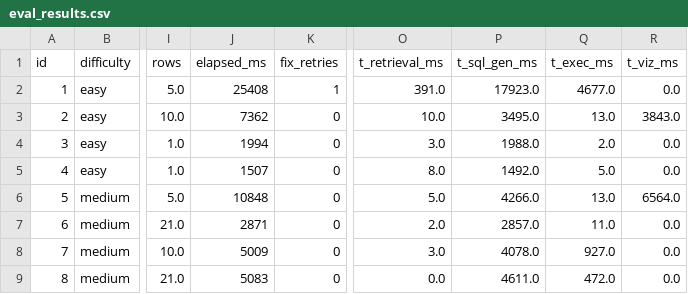
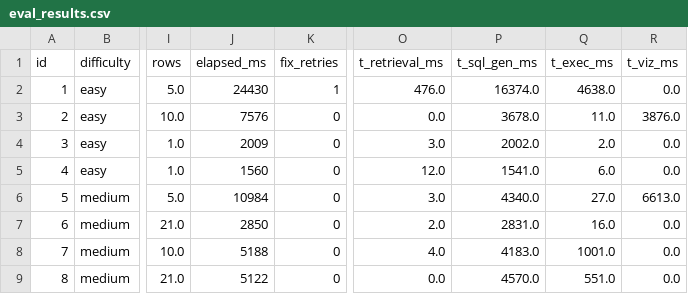
Before and after one commit to Dhipin1/conversational-bi-assistant, a CSV file: evaluation/eval_results.csv, drawn as a sheet; only a part is shown, gaps mark what is left out; the diff covers the shown part only; the diff names each change by its address in the sheet, - before the commit and + after, or states it on an @@ line.

Commit message:
Fix ambiguity bug, LIMIT bug, add caching, expand eval suite to 100% execution success

```diff
--- a/evaluation/eval_results.csv
+++ b/evaluation/eval_results.csv
-J2 (elapsed_ms): 25408
+J2 (elapsed_ms): 24430
-O2 (t_retrieval_ms): 391.0
+O2 (t_retrieval_ms): 476.0
-P2 (t_sql_gen_ms): 17923.0
+P2 (t_sql_gen_ms): 16374.0
-Q2 (t_exec_ms): 4677.0
+Q2 (t_exec_ms): 4638.0
-J3 (elapsed_ms): 7362
+J3 (elapsed_ms): 7576
-O3 (t_retrieval_ms): 10.0
+O3 (t_retrieval_ms): 0.0
-P3 (t_sql_gen_ms): 3495.0
+P3 (t_sql_gen_ms): 3678.0
-Q3 (t_exec_ms): 13.0
+Q3 (t_exec_ms): 11.0
-R3 (t_viz_ms): 3843.0
+R3 (t_viz_ms): 3876.0
-J4 (elapsed_ms): 1994
+J4 (elapsed_ms): 2009
-P4 (t_sql_gen_ms): 1988.0
+P4 (t_sql_gen_ms): 2002.0
-J5 (elapsed_ms): 1507
+J5 (elapsed_ms): 1560
-O5 (t_retrieval_ms): 8.0
+O5 (t_retrieval_ms): 12.0
-P5 (t_sql_gen_ms): 1492.0
+P5 (t_sql_gen_ms): 1541.0
-Q5 (t_exec_ms): 5.0
+Q5 (t_exec_ms): 6.0
-J6 (elapsed_ms): 10848
+J6 (elapsed_ms): 10984
-O6 (t_retrieval_ms): 5.0
+O6 (t_retrieval_ms): 3.0
-P6 (t_sql_gen_ms): 4266.0
+P6 (t_sql_gen_ms): 4340.0
-Q6 (t_exec_ms): 13.0
+Q6 (t_exec_ms): 27.0
-R6 (t_viz_ms): 6564.0
+R6 (t_viz_ms): 6613.0
-J7 (elapsed_ms): 2871
+J7 (elapsed_ms): 2850
-P7 (t_sql_gen_ms): 2857.0
+P7 (t_sql_gen_ms): 2831.0
-Q7 (t_exec_ms): 11.0
+Q7 (t_exec_ms): 16.0
-J8 (elapsed_ms): 5009
+J8 (elapsed_ms): 5188
-O8 (t_retrieval_ms): 3.0
+O8 (t_retrieval_ms): 4.0
-P8 (t_sql_gen_ms): 4078.0
+P8 (t_sql_gen_ms): 4183.0
-Q8 (t_exec_ms): 927.0
+Q8 (t_exec_ms): 1001.0
-J9 (elapsed_ms): 5083
+J9 (elapsed_ms): 5122
-P9 (t_sql_gen_ms): 4611.0
+P9 (t_sql_gen_ms): 4570.0
-Q9 (t_exec_ms): 472.0
+Q9 (t_exec_ms): 551.0
```
Also changed, not shown: 46 edited cells elsewhere in this file, 3 other files.
